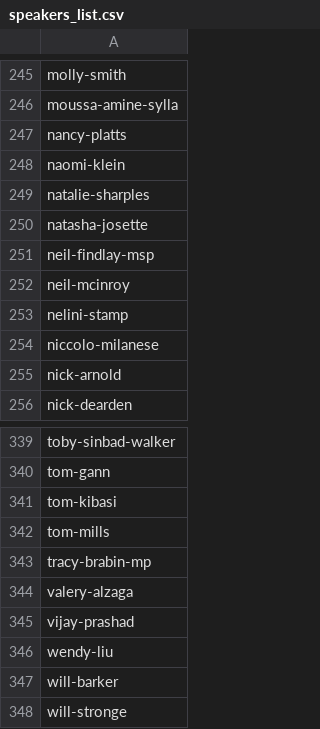
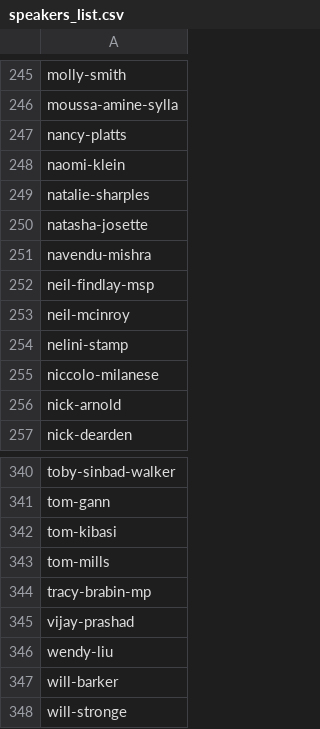
Before and after one commit to dellsystem/the-world-transformed, a CSV file: _data/programme/speakers_list.csv, drawn as a sheet; only a part is shown, gaps mark what is left out; removed rows and columns are numbered as before the commit, all else as after; the diff names each change by its address in the sheet, - before the commit and + after, or states it on an @@ line.

```diff
--- a/_data/programme/speakers_list.csv
+++ b/_data/programme/speakers_list.csv
+row 251: navendu-mishra
-row 344: valery-alzaga
```
Also changed, not shown: _data/programme/saturday.csv, _data/programme/sunday.csv, 11 other files.
